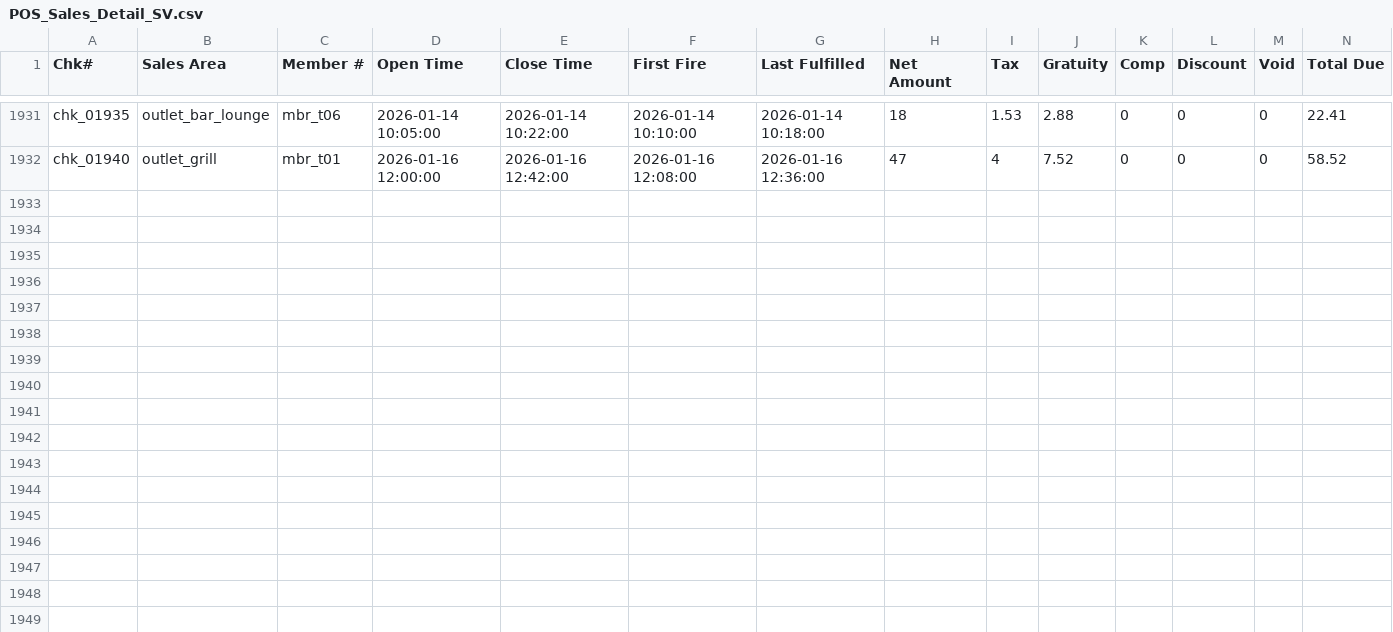
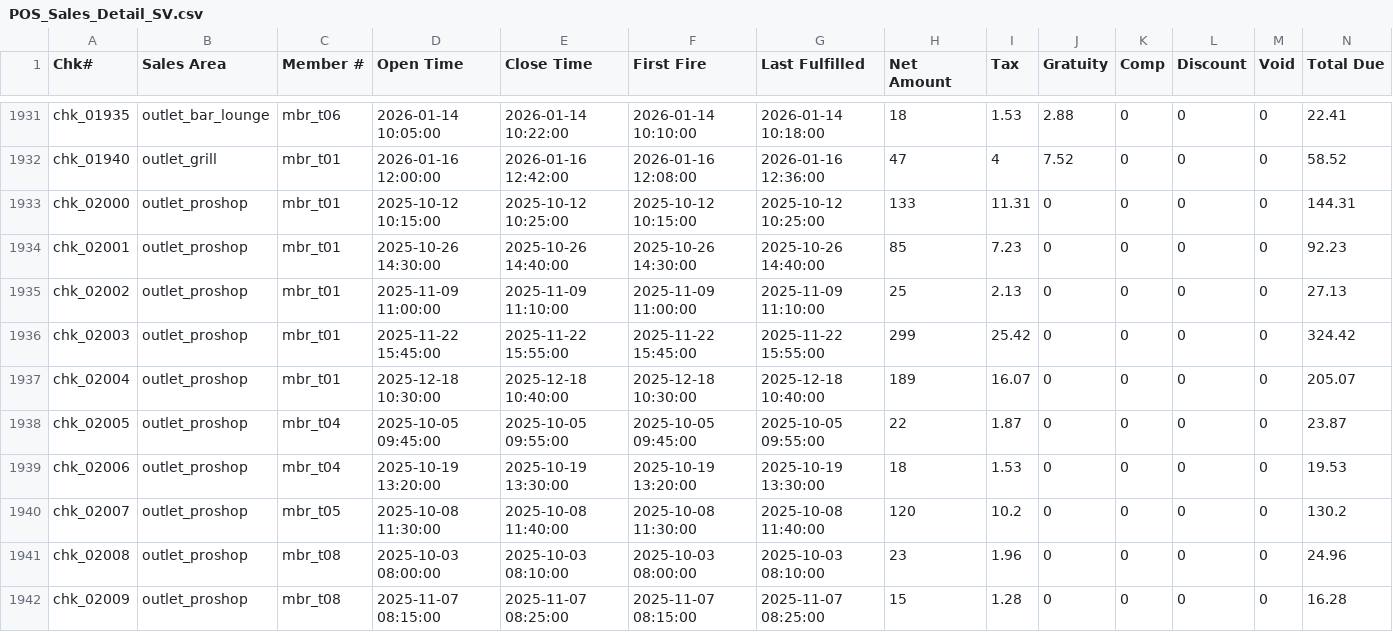
Before and after one commit to ty-hayes-82/swoop-member-portal, a CSV file: public/demo-data/POS_Sales_Detail_SV.csv, drawn as a sheet; only a part is shown, gaps mark what is left out; rows hold the shown columns only; the diff names each change by its address in the sheet, - before the commit and + after, or states it on an @@ line.

```diff
--- a/public/demo-data/POS_Sales_Detail_SV.csv
+++ b/public/demo-data/POS_Sales_Detail_SV.csv
+row 1933: chk_02000 | outlet_proshop | mbr_t01 | 2025-10-12 10:15:00 | 2025-10-12 10:25:00 | 2025-10-12 10:15:00 | 2025-10-12 10:25:00 | 133 | 11.31 | 0 | 0 | 0 | 0 | 144.31
+row 1934: chk_02001 | outlet_proshop | mbr_t01 | 2025-10-26 14:30:00 | 2025-10-26 14:40:00 | 2025-10-26 14:30:00 | 2025-10-26 14:40:00 | 85 | 7.23 | 0 | 0 | 0 | 0 | 92.23
+row 1935: chk_02002 | outlet_proshop | mbr_t01 | 2025-11-09 11:00:00 | 2025-11-09 11:10:00 | 2025-11-09 11:00:00 | 2025-11-09 11:10:00 | 25 | 2.13 | 0 | 0 | 0 | 0 | 27.13
+row 1936: chk_02003 | outlet_proshop | mbr_t01 | 2025-11-22 15:45:00 | 2025-11-22 15:55:00 | 2025-11-22 15:45:00 | 2025-11-22 15:55:00 | 299 | 25.42 | 0 | 0 | 0 | 0 | 324.42
+row 1937: chk_02004 | outlet_proshop | mbr_t01 | 2025-12-18 10:30:00 | 2025-12-18 10:40:00 | 2025-12-18 10:30:00 | 2025-12-18 10:40:00 | 189 | 16.07 | 0 | 0 | 0 | 0 | 205.07
+row 1938: chk_02005 | outlet_proshop | mbr_t04 | 2025-10-05 09:45:00 | 2025-10-05 09:55:00 | 2025-10-05 09:45:00 | 2025-10-05 09:55:00 | 22 | 1.87 | 0 | 0 | 0 | 0 | 23.87
+row 1939: chk_02006 | outlet_proshop | mbr_t04 | 2025-10-19 13:20:00 | 2025-10-19 13:30:00 | 2025-10-19 13:20:00 | 2025-10-19 13:30:00 | 18 | 1.53 | 0 | 0 | 0 | 0 | 19.53
+row 1940: chk_02007 | outlet_proshop | mbr_t05 | 2025-10-08 11:30:00 | 2025-10-08 11:40:00 | 2025-10-08 11:30:00 | 2025-10-08 11:40:00 | 120 | 10.2 | 0 | 0 | 0 | 0 | 130.2
+row 1941: chk_02008 | outlet_proshop | mbr_t08 | 2025-10-03 08:00:00 | 2025-10-03 08:10:00 | 2025-10-03 08:00:00 | 2025-10-03 08:10:00 | 23 | 1.96 | 0 | 0 | 0 | 0 | 24.96
+row 1942: chk_02009 | outlet_proshop | mbr_t08 | 2025-11-07 08:15:00 | 2025-11-07 08:25:00 | 2025-11-07 08:15:00 | 2025-11-07 08:25:00 | 15 | 1.28 | 0 | 0 | 0 | 0 | 16.28
```
Also changed, not shown: public/demo-data/POS_Line_Items_SV.csv, public/demo-data/POS_Payments_SV.csv.
